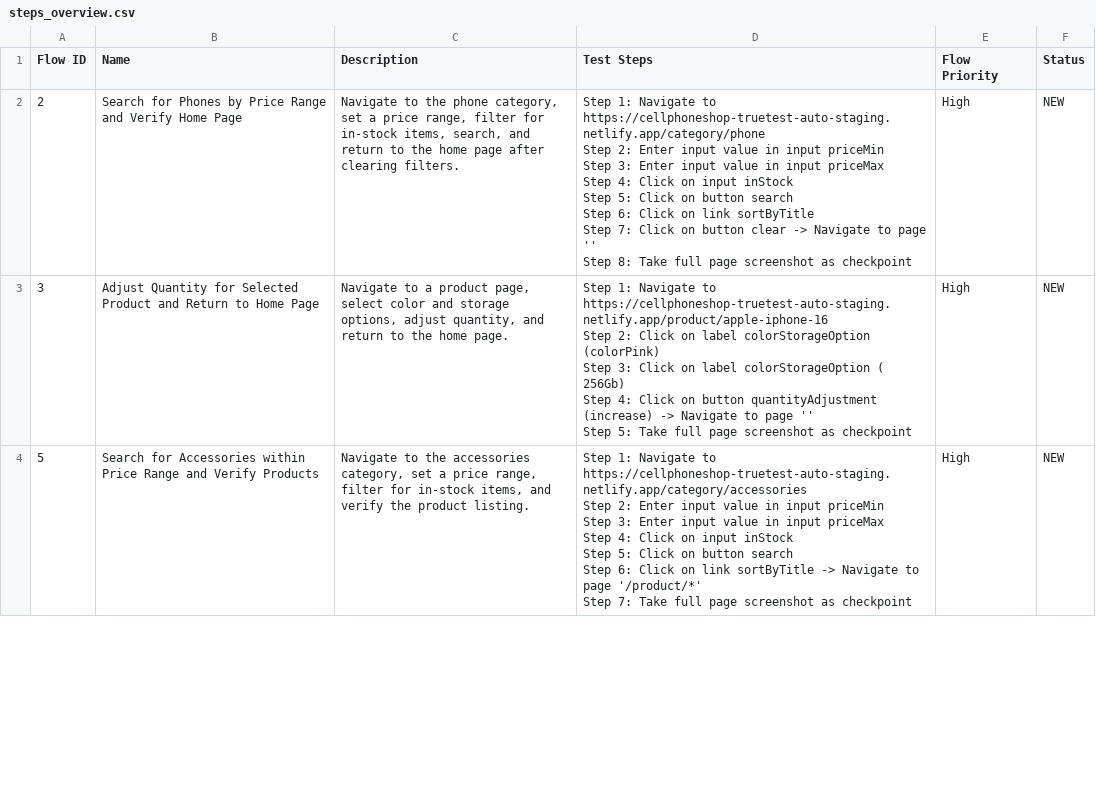
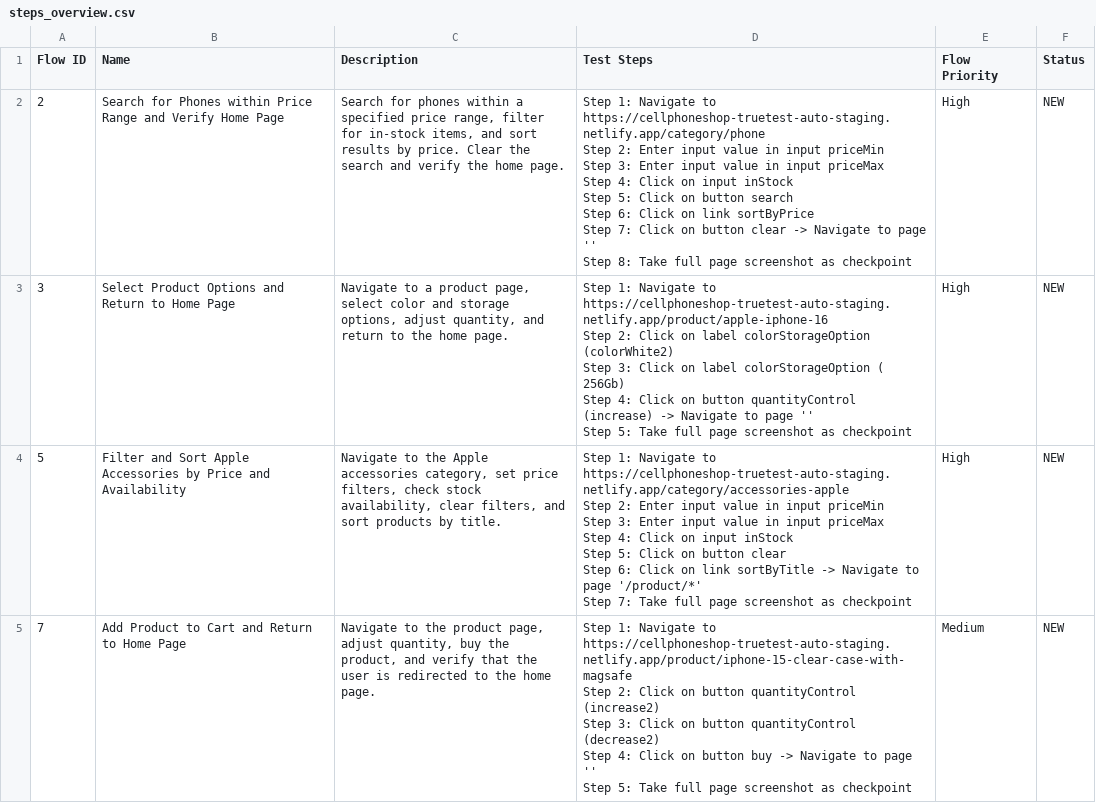
Before and after one commit to katalon-ai/cellphone-aut-codebase, a CSV file: Test Steps/steps_overview.csv, drawn as a sheet; only a part is shown; the diff covers the shown part only.

Commit message:
TrueTest - Test Case Generation - Generated: 1
Generated (1):
- TC2 - Search for Phones within Price Range and Verify Home Page

Other changes:
- Test objects modified: 6

```diff
--- a/Test Steps/steps_overview.csv
+++ b/Test Steps/steps_overview.csv
@@ -1,24 +1,30 @@
 Flow ID,Name,Description,Test Steps,Flow Priority,Status
-2,Search for Phones by Price Range and Verify Home Page,"Navigate to the phone category, set a price range, filter for in-stock items, search, and return to the home page after clearing filters.","Step 1: Navigate to https://cellphoneshop-truetest-auto-staging.netlify.app/category/phone
-Step 2: Enter input value in input priceMin
-Step 3: Enter input value in input priceMax
-Step 4: Click on input inStock
-Step 5: Click on button search
-Step 6: Click on link sortByTitle
-Step 7: Click on button clear -> Navigate to page ''
-Step 8: Take full page screenshot as checkpoint
-",High,NEW
-3,Adjust Quantity for Selected Product and Return to Home Page,"Navigate to a product page, select color and storage options, adjust quantity, and return to the home page.","Step 1: Navigate to https://cellphoneshop-truetest-auto-staging.netlify.app/product/apple-iphone-16
-Step 2: Click on label colorStorageOption (colorPink)
-Step 3: Click on label colorStorageOption ( 256Gb)
-Step 4: Click on button quantityAdjustment (increase) -> Navigate to page ''
-Step 5: Take full page screenshot as checkpoint
-",High,NEW
-5,Search for Accessories within Price Range and Verify Products,"Navigate to the accessories category, set a price range, filter for in-stock items, and verify the product listing.","Step 1: Navigate to https://cellphoneshop-truetest-auto-staging.netlify.app/category/accessories
-Step 2: Enter input value in input priceMin
-Step 3: Enter input value in input priceMax
-Step 4: Click on input inStock
-Step 5: Click on button search
-Step 6: Click on link sortByTitle -> Navigate to page '/product/*'
-Step 7: Take full page screenshot as checkpoint
-",High,NEW
+2,Search for Phones within Price Range and Verify Home Page,"Search for phones within a specified price range, filter for in-stock items, and sort results by price. Clear the search and verify the home page.","Step 1: Navigate to https://cellphoneshop-truetest-auto-staging.netlify.app/category/phone
+Step 2: Enter input value in input priceMin
+Step 3: Enter input value in input priceMax
+Step 4: Click on input inStock
+Step 5: Click on button search
+Step 6: Click on link sortByPrice
+Step 7: Click on button clear -> Navigate to page ''
+Step 8: Take full page screenshot as checkpoint
+",High,NEW
+3,Select Product Options and Return to Home Page,"Navigate to a product page, select color and storage options, adjust quantity, and return to the home page.","Step 1: Navigate to https://cellphoneshop-truetest-auto-staging.netlify.app/product/apple-iphone-16
+Step 2: Click on label colorStorageOption (colorWhite2)
+Step 3: Click on label colorStorageOption ( 256Gb)
+Step 4: Click on button quantityControl (increase) -> Navigate to page ''
+Step 5: Take full page screenshot as checkpoint
+",High,NEW
+5,Filter and Sort Apple Accessories by Price and Availability,"Navigate to the Apple accessories category, set price filters, check stock availability, clear filters, and sort products by title.","Step 1: Navigate to https://cellphoneshop-truetest-auto-staging.netlify.app/category/accessories-apple
+Step 2: Enter input value in input priceMin
+Step 3: Enter input value in input priceMax
+Step 4: Click on input inStock
+Step 5: Click on button clear
+Step 6: Click on link sortByTitle -> Navigate to page '/product/*'
+Step 7: Take full page screenshot as checkpoint
+",High,NEW
+7,Add Product to Cart and Return to Home Page,"Navigate to the product page, adjust quantity, buy the product, and verify that the user is redirected to the home page.","Step 1: Navigate to https://cellphoneshop-truetest-auto-staging.netlify.app/product/iphone-15-clear-case-with-magsafe
+Step 2: Click on button quantityControl (increase2)
+Step 3: Click on button quantityControl (decrease2)
+Step 4: Click on button buy -> Navigate to page ''
+Step 5: Take full page screenshot as checkpoint
+",Medium,NEW
```
Also changed, not shown: 1 removed row and 11 edited cells elsewhere in this file, 9 other files.
